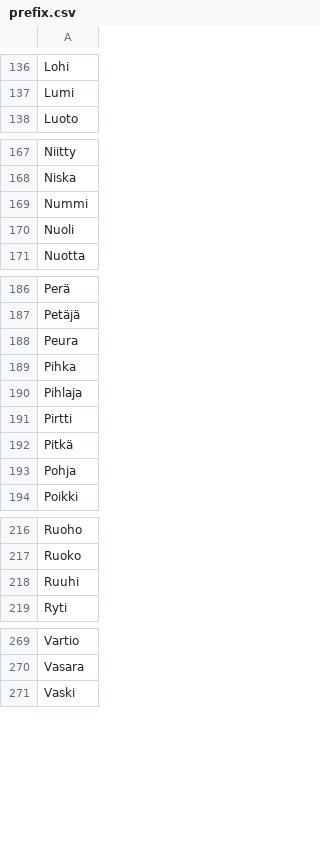
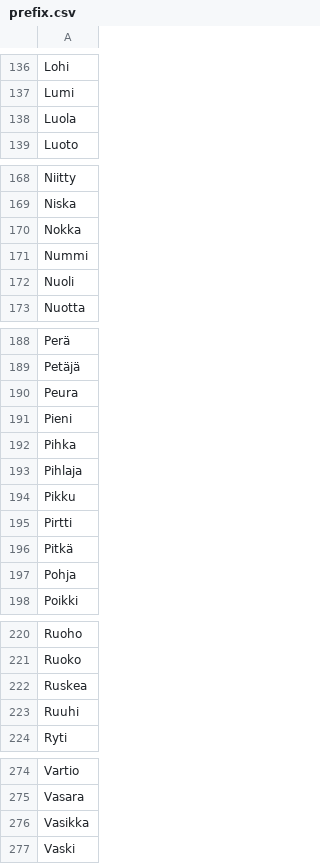
Before and after one commit to ahyangyi/openttd-finnish-town-names, a CSV file: parts/prefix.csv, drawn as a sheet; only a part is shown, gaps mark what is left out; the diff covers the shown part only.

Commit message:
Find more prefix/suffixes

```diff
--- a/parts/prefix.csv
+++ b/parts/prefix.csv
@@ -137,2 +137,3 @@ Lohi
 Lumi
+Luola
 Luoto
@@ -168,2 +169,3 @@ Niitty
 Niska
+Nokka
 Nummi
@@ -188,4 +190,6 @@ Petäjä
 Peura
+Pieni
 Pihka
 Pihlaja
+Pikku
 Pirtti
@@ -217,2 +221,3 @@ Ruoho
 Ruoko
+Ruskea
 Ruuhi
@@ -270,2 +275,3 @@ Vartio
 Vasara
+Vasikka
 Vaski
```
Also changed, not shown: 1 added row elsewhere in this file, parts/suffix.csv, 1 other file.
